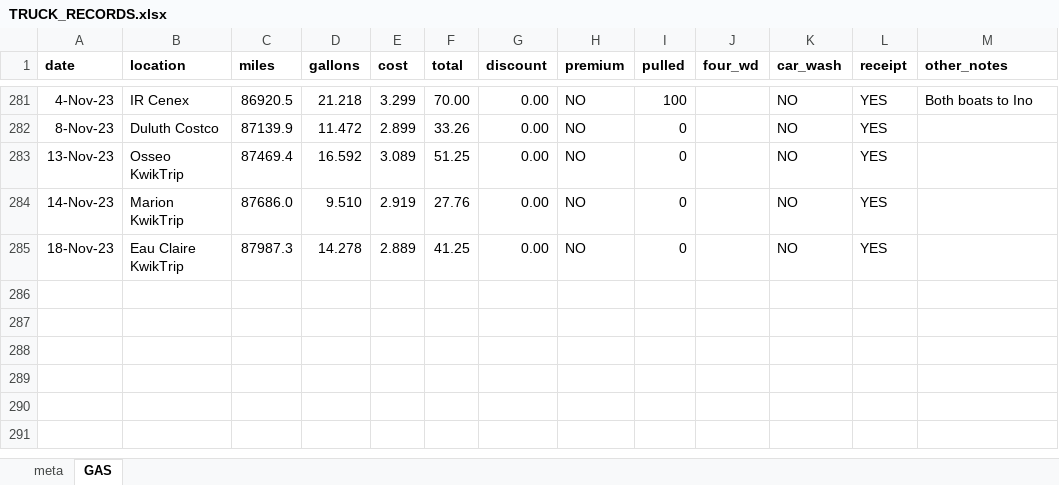
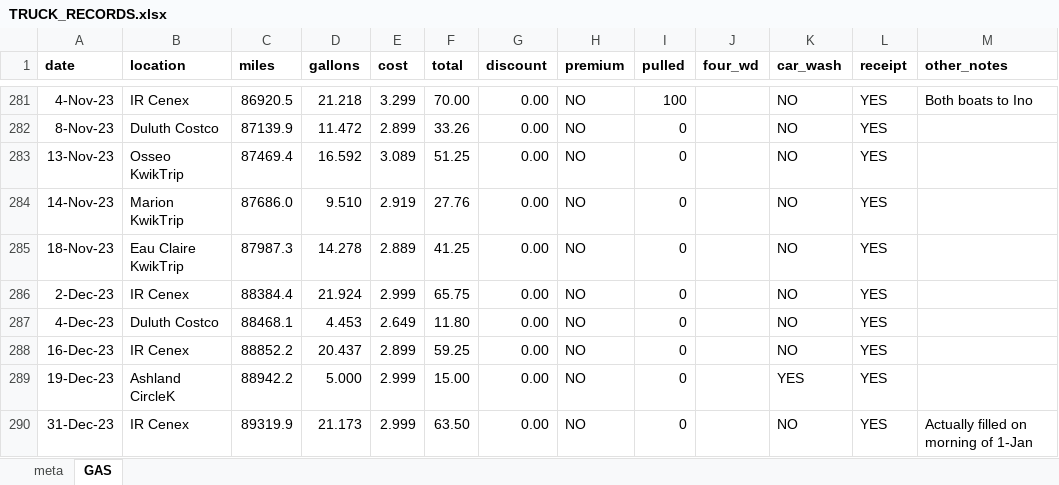
Before and after one commit to droglenc/droglenc.github.io, an Excel workbook: portfolio/posts/_data/TRUCK_RECORDS.xlsx, sheet GAS, drawn as a sheet; only a part is shown, gaps mark what is left out; values as stored, in another font and other column widths than the file's, no borders; the diff names each change by its address in the sheet, - before the commit and + after, or states it on an @@ line.

```diff
--- a/portfolio/posts/_data/TRUCK_RECORDS.xlsx (sheet GAS)
+++ b/portfolio/posts/_data/TRUCK_RECORDS.xlsx (sheet GAS)
+row 286: 2-Dec-23 | IR Cenex | 88384.4 | 21.924 | 2.999 | 65.75 | 0.00 | NO | 0 |  | NO | YES
+row 287: 4-Dec-23 | Duluth Costco | 88468.1 | 4.453 | 2.649 | 11.80 | 0.00 | NO | 0 |  | NO | YES
+row 288: 16-Dec-23 | IR Cenex | 88852.2 | 20.437 | 2.899 | 59.25 | 0.00 | NO | 0 |  | NO | YES
+row 289: 19-Dec-23 | Ashland CircleK | 88942.2 | 5.000 | 2.999 | 15.00 | 0.00 | NO | 0 |  | YES | YES
+row 290: 31-Dec-23 | IR Cenex | 89319.9 | 21.173 | 2.999 | 63.50 | 0.00 | NO | 0 |  | NO | YES | Actually filled on morning of 1-Jan
```
Also changed, not shown: portfolio/posts/_data/Flynn_Dam_Heights.xlsx, 38 other files.
